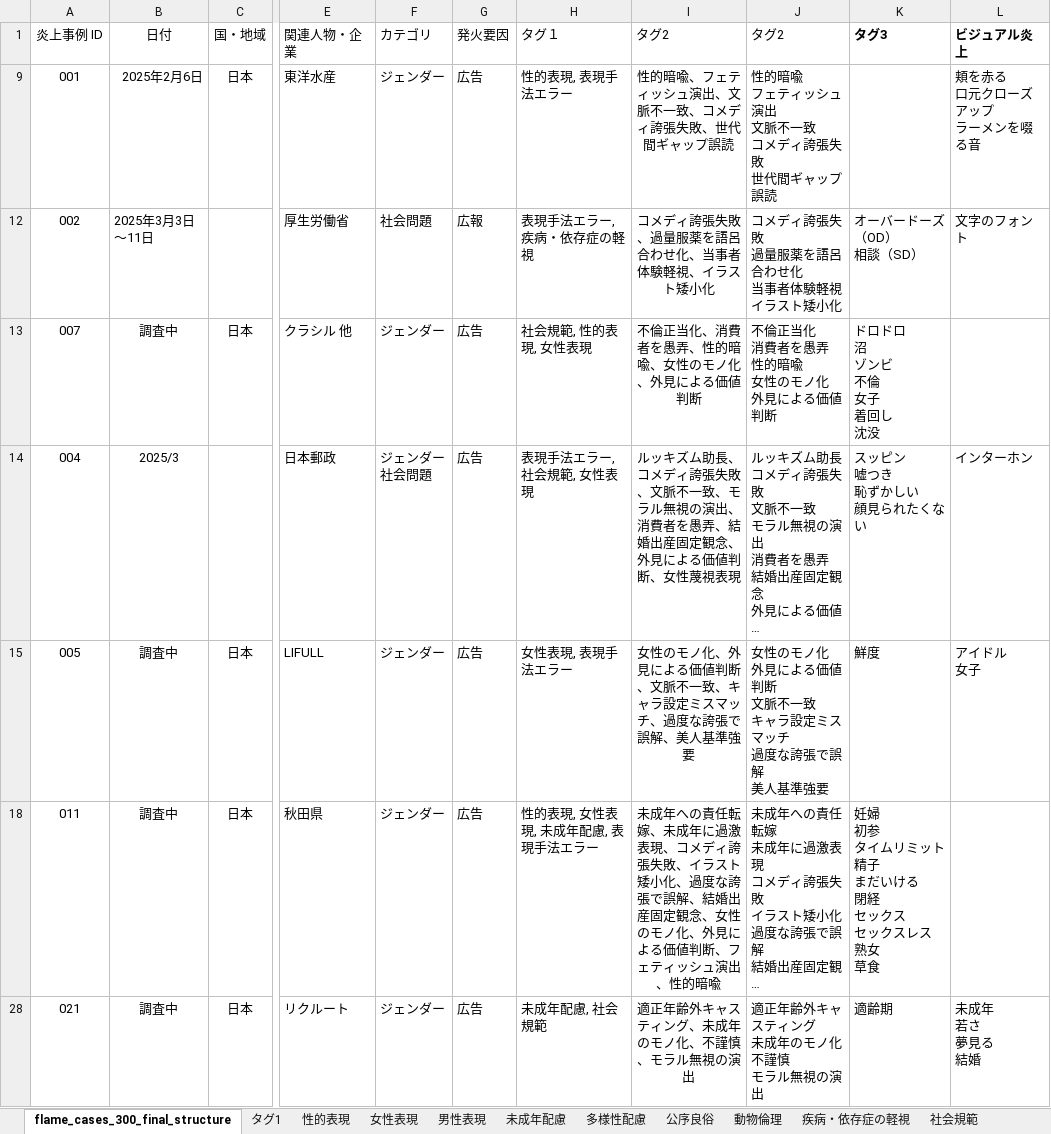
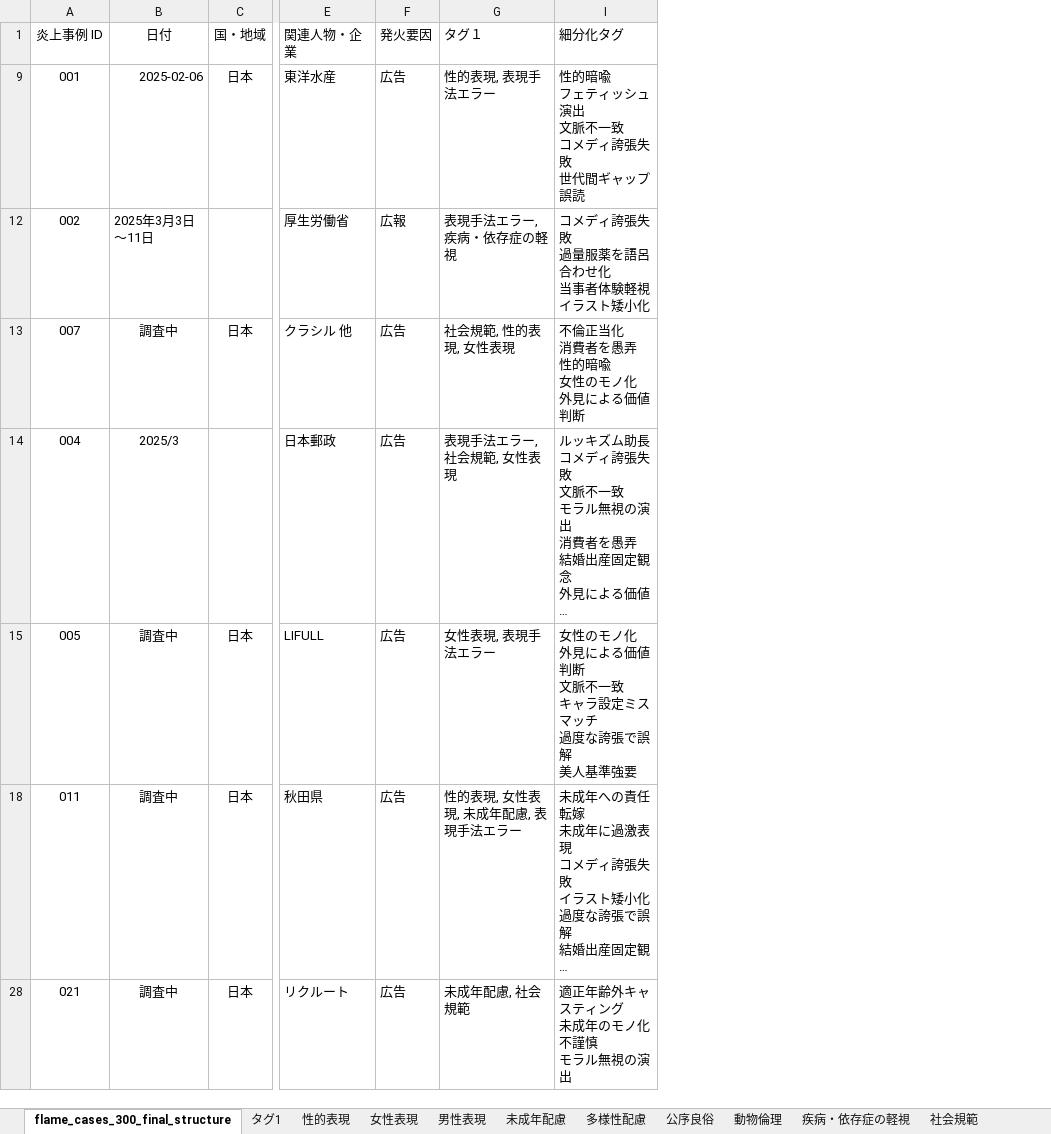
Before and after one commit to Work-Studio/video_analysis, an Excel workbook: reference/炎上/viral list/炎上事例.xlsx, sheet flame_cases_300_final_structure, drawn as a sheet; only a part is shown, gaps mark what is left out; long unchanged cells end in …; values as stored, in another font and other column widths than the file's, no borders; charts and pictures not drawn; removed rows and columns are numbered as before the commit, all else as after; ↵ is a line break in a cell; the diff covers the shown part only; the diff names each change by its address in the sheet, - before the commit and + after, or states it on an @@ line.

```diff
--- a/reference/炎上/viral list/炎上事例.xlsx (sheet flame_cases_300_final_structure)
+++ b/reference/炎上/viral list/炎上事例.xlsx (sheet flame_cases_300_final_structure)
-column F (カテゴリ), rows 9-28: ジェンダー | 社会問題 | ジェンダー | ジェンダー ↵ 社会問題 | ジェンダー | ジェンダー | ジェンダー
-column I (タグ2), rows 9-28: 性的暗喩、フェティッシュ演出、文脈不一致、コメディ誇張失敗、世代間ギャップ誤読 | コメディ誇張失敗、過量服薬を語呂合わせ化、当事者体験軽視、イラスト矮小化 | 不倫正当化、消費者を愚弄、性的暗喩、女性のモノ化、外見による価値判断 | ルッキズム助長、コメディ誇張失敗、文脈不一致、モラル無視の演出、消費者を愚弄、結婚出産固定観念、外見による価値判断、女性蔑視表現 | 女性のモノ化、外見による価値判断、文脈不一致、キャラ設定ミスマッチ、過度な誇張で誤解、美人基準強要 | 未成年への責任転嫁、未成年に過激表現、コメディ誇張失敗、イラスト矮小化、過度な誇張で誤解、結婚出産固定観念、女性のモノ化、外見による価値判断、フェティッシュ演出、性的暗喩 | 適正年齢外キャスティング、未成年のモノ化、不謹慎、モラル無視の演出
-column K (タグ3), rows 12-28: オーバードーズ（OD） ↵ 相談（SD） | ドロドロ ↵ 沼 ↵ ゾンビ ↵ 不倫 ↵ 女子 ↵ 着回し ↵ 沈没 | スッピン ↵ 嘘つき ↵ 恥ずかしい ↵ 顔見られたくない | 鮮度 | 妊婦 ↵ 初参 ↵ タイムリミット ↵ 精子 ↵ まだいける ↵ 閉経 ↵ セックス ↵ セックスレス ↵ 熟女 ↵ 草食 | 適齢期
-column L (ビジュアル炎上), rows 9-28: 頬を赤る ↵ 口元クローズアップ ↵ ラーメンを啜る音 | 文字のフォント |  | インターホン | アイドル ↵ 女子 |  | 未成年 ↵ 若さ ↵ 夢見る ↵ 結婚
-I1: タグ2
+I1: 細分化タグ
-B9 (日付): 2025年2月6日
+B9 (日付): 2025-02-06
```
Also changed, not shown: 4 edited cells elsewhere in this sheet, formulas that keep their value, hidden cells, charts or pictures, 45 other files.
